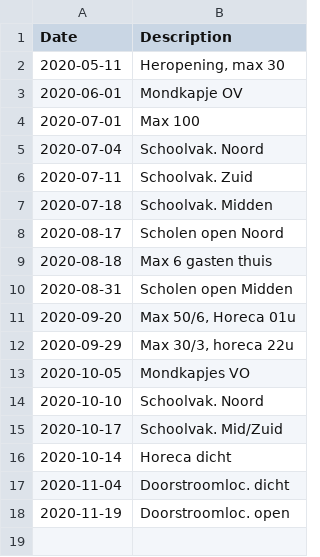
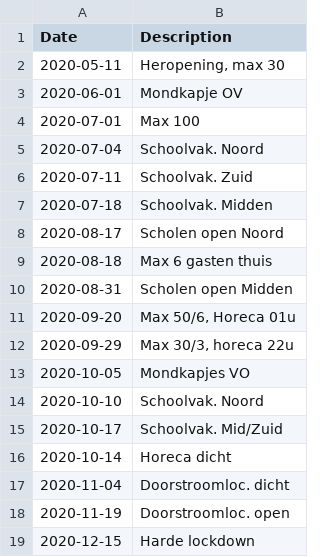
Before and after one commit to han-kwang/covid19, a CSV file: data/restrictions.csv, drawn as a sheet.

Commit message:
nlcovidstats: refactoring, correct reporting anomalies, etc.
- Refactoring: move __main__ block to separate scripts
  nlcovidstats_show.py and plot_R_from_daily_cases.py
- Updated restrictions csv.
- add correction for anomalies (smoothen dips/peaks due to known
  reporting delays).

```diff
--- a/data/restrictions.csv
+++ b/data/restrictions.csv
@@ -18 +18,2 @@ Date,Description
 2020-11-19,Doorstroomloc. open
+2020-12-15,Harde lockdown
```
Also changed, not shown: 5 other files.
